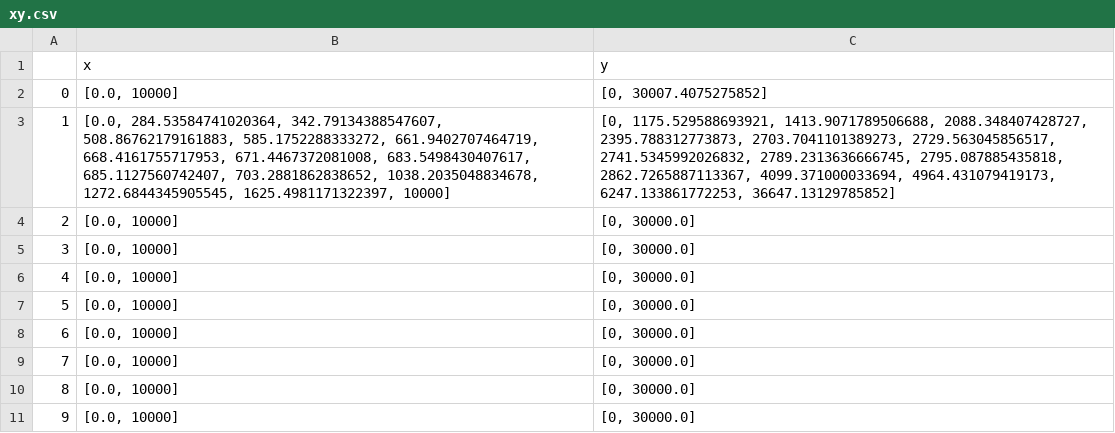
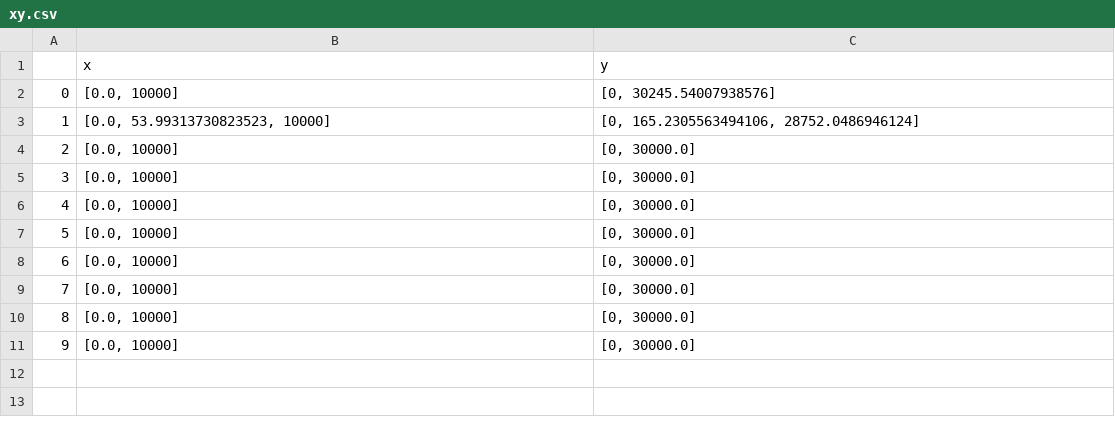
Before and after one commit to l-marschall/SMO, a CSV file: xy.csv, drawn as a sheet.

```diff
--- a/xy.csv
+++ b/xy.csv
@@ -1,4 +1,4 @@
 ,x,y
-0,"[0.0, 10000]","[0, 30007.4075275852]"
-1,"[0.0, 284.53584741020364, 342.79134388547607, 508.86762179161883, 585.1752288333272, 661.9402707464719, 668.4161755717953, 671.4467372081008, 683.5498430407617, 685.1127560742407, 703.2881862838652, 1038.2035048834678, 1272.6844345905545, 1625.4981171322397, 10000]","[0, 1175.529588693921, 1413.9071789506688, 2088.348407428727, 2395.788312773873, 2703.7041101389273, 2729.563045856517, 2741.5345992026832, 2789.2313636666745, 2795.087885435818, 2862.7265887113367, 4099.371000033694, 4964.431079419173, 6247.133861772253, 36647.13129785852]"
+0,"[0.0, 10000]","[0, 30245.54007938576]"
+1,"[0.0, 53.99313730823523, 10000]","[0, 165.2305563494106, 28752.0486946124]"
 2,"[0.0, 10000]","[0, 30000.0]"
```
Also changed, not shown: 2 other files.
